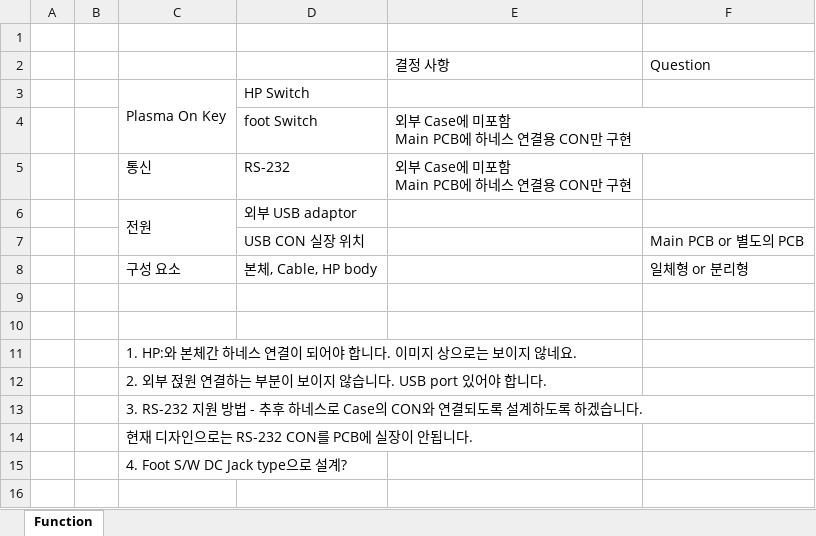
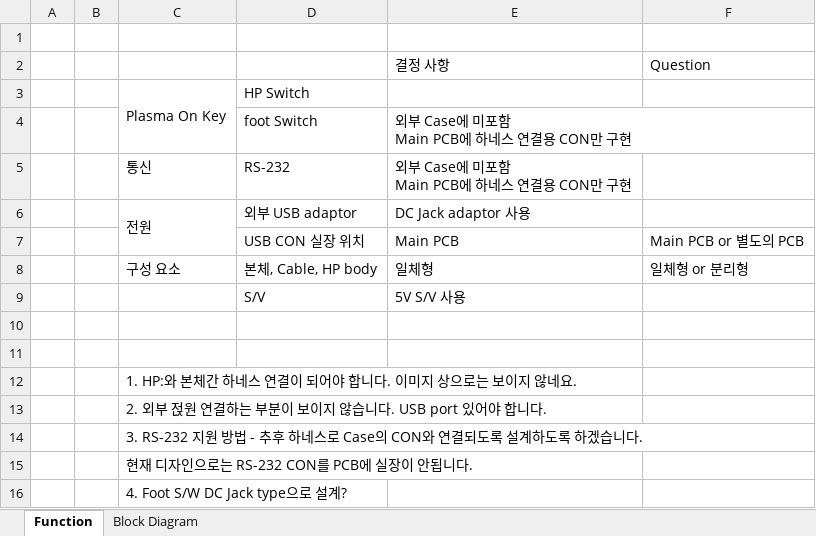
Before and after one commit to ArvidJoung/Plasma_Generator, an Excel workbook: 2_Micro_Plasma_Dispenser/MPD_Review Data_20190117.xlsx, sheet Function, drawn as a sheet; values as stored, in another font and other column widths than the file's, no borders; the diff names each change by its address in the sheet, - before the commit and + after, or states it on an @@ line.

```diff
--- a/2_Micro_Plasma_Dispenser/MPD_Review Data_20190117.xlsx (sheet Function)
+++ b/2_Micro_Plasma_Dispenser/MPD_Review Data_20190117.xlsx (sheet Function)
+sheet tab: Block Diagram
-E6: (empty)
+E6: DC Jack adaptor 사용
-E7: (empty)
+E7: Main PCB
-E8: (empty)
+E8: 일체형
+row 9:  |  |  | S/V | 5V S/V 사용
```
Also changed, not shown: charts or pictures, 9 other files.
